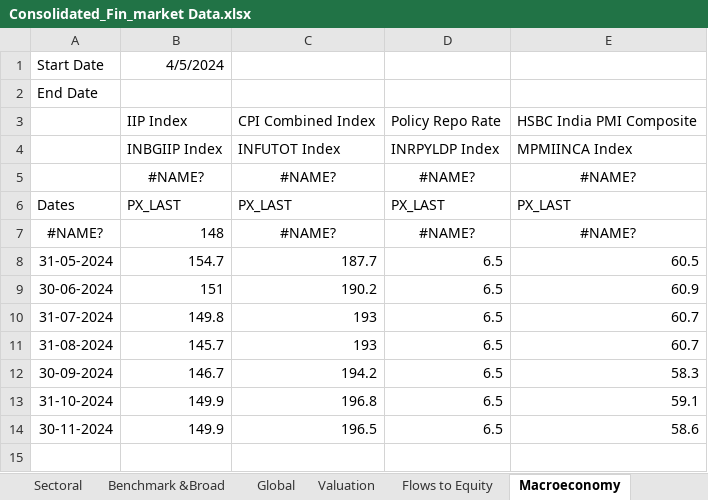
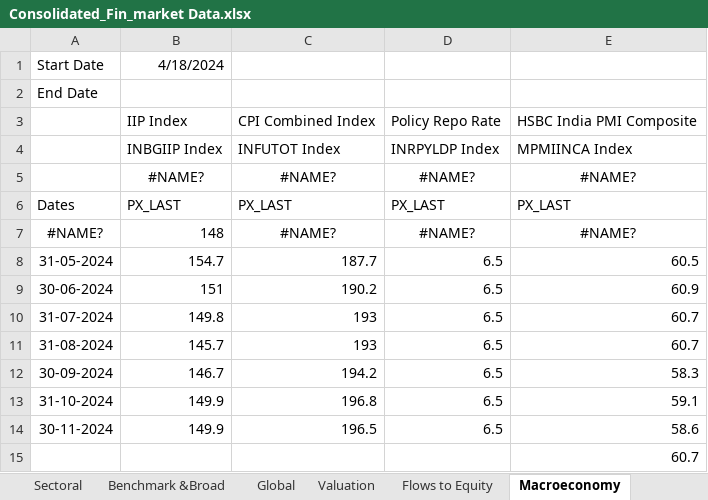
Before and after one commit to a0pawar/Financial-Markets-Dashboard, an Excel workbook: Consolidated_Fin_market Data.xlsx, sheet Macroeconomy, drawn as a sheet; values as stored, in another font and other column widths than the file's, no borders; the diff names each change by its address in the sheet, - before the commit and + after, or states it on an @@ line.

```diff
--- a/Consolidated_Fin_market Data.xlsx (sheet Macroeconomy)
+++ b/Consolidated_Fin_market Data.xlsx (sheet Macroeconomy)
-B1: 4/5/2024
+B1: 4/18/2024
+row 15:  |  |  |  | 60.7
```
Also changed, not shown: sheet Sectoral, sheet Market Impact tracker, sheet Valuation, sheet Financial Stress, sheet Global, sheet Flows to Equity, 1 more sheet, formulas that keep their value, 1 other file.
